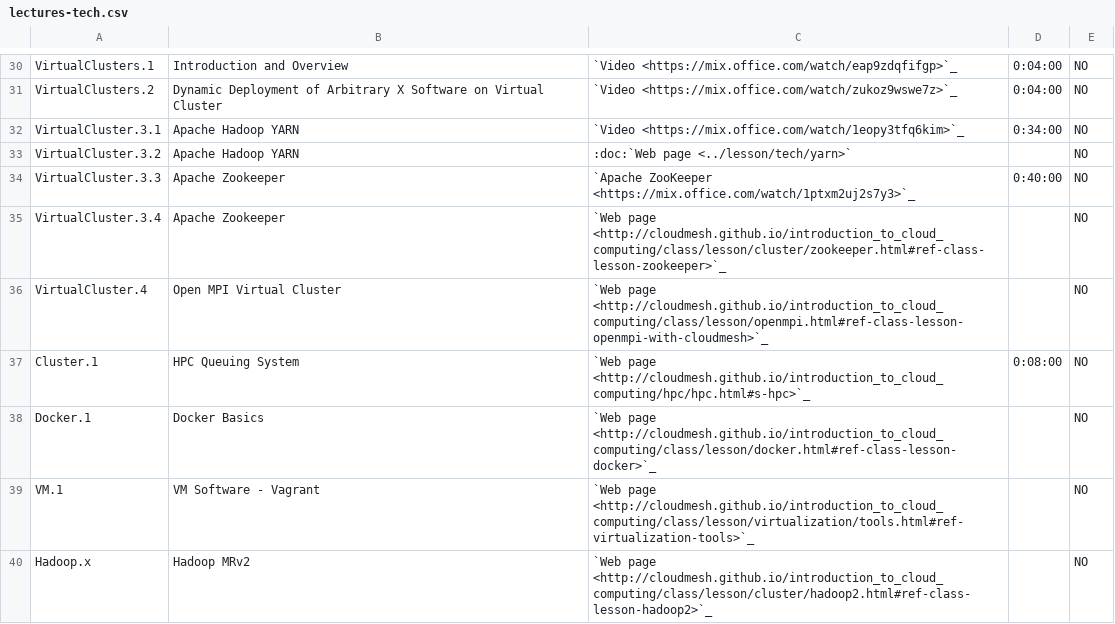
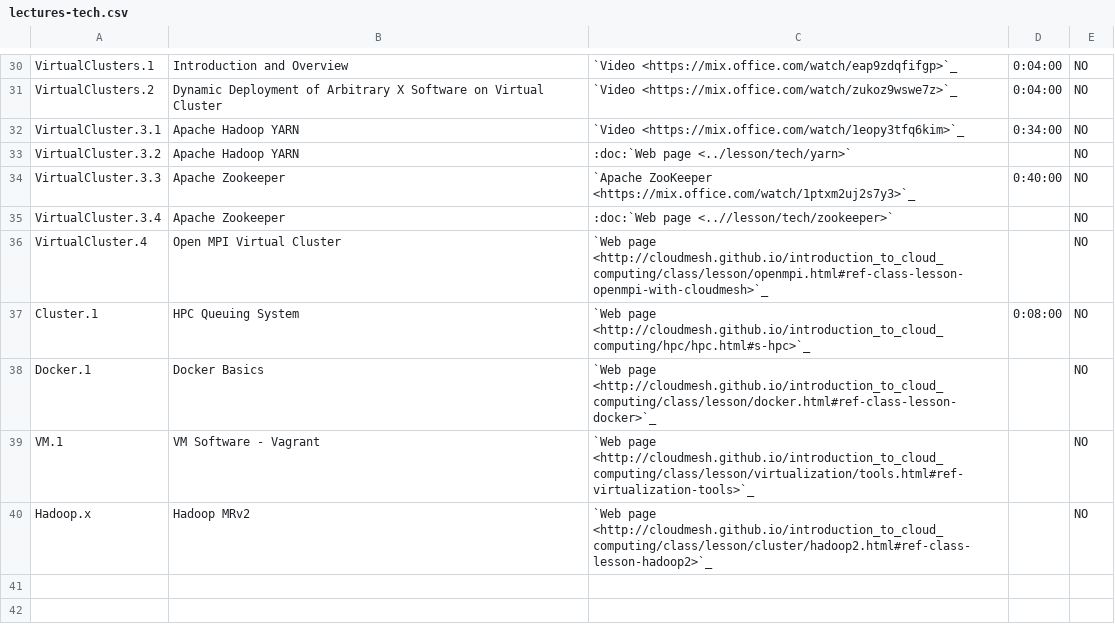
Before and after one commit to cloudmesh/classes, a CSV file: docs/source/i524/lectures-tech.csv, drawn as a sheet; only a part is shown, gaps mark what is left out.

Commit message:
fix:dev: fix link to zookeeper lesson

```diff
--- a/docs/source/i524/lectures-tech.csv
+++ b/docs/source/i524/lectures-tech.csv
@@ -34,3 +34,3 @@ VirtualCluster.3.2, Apache Hadoop YARN, :doc:`Web page <../lesson/tech/yarn>`,
 VirtualCluster.3.3, Apache Zookeeper, `Apache ZooKeeper <https://mix.office.com/watch/1ptxm2uj2s7y3>`_,   0:40:00,NO
-VirtualCluster.3.4, Apache Zookeeper, `Web page <http://cloudmesh.github.io/introduction_to_cloud_computing/class/lesson/cluster/zookeeper.html#ref-class-lesson-zookeeper>`_, ,NO
+VirtualCluster.3.4, Apache Zookeeper, :doc:`Web page <..//lesson/tech/zookeeper>`, ,NO
 VirtualCluster.4, Open MPI Virtual Cluster,  `Web page <http://cloudmesh.github.io/introduction_to_cloud_computing/class/lesson/openmpi.html#ref-class-lesson-openmpi-with-cloudmesh>`_,,NO
```
